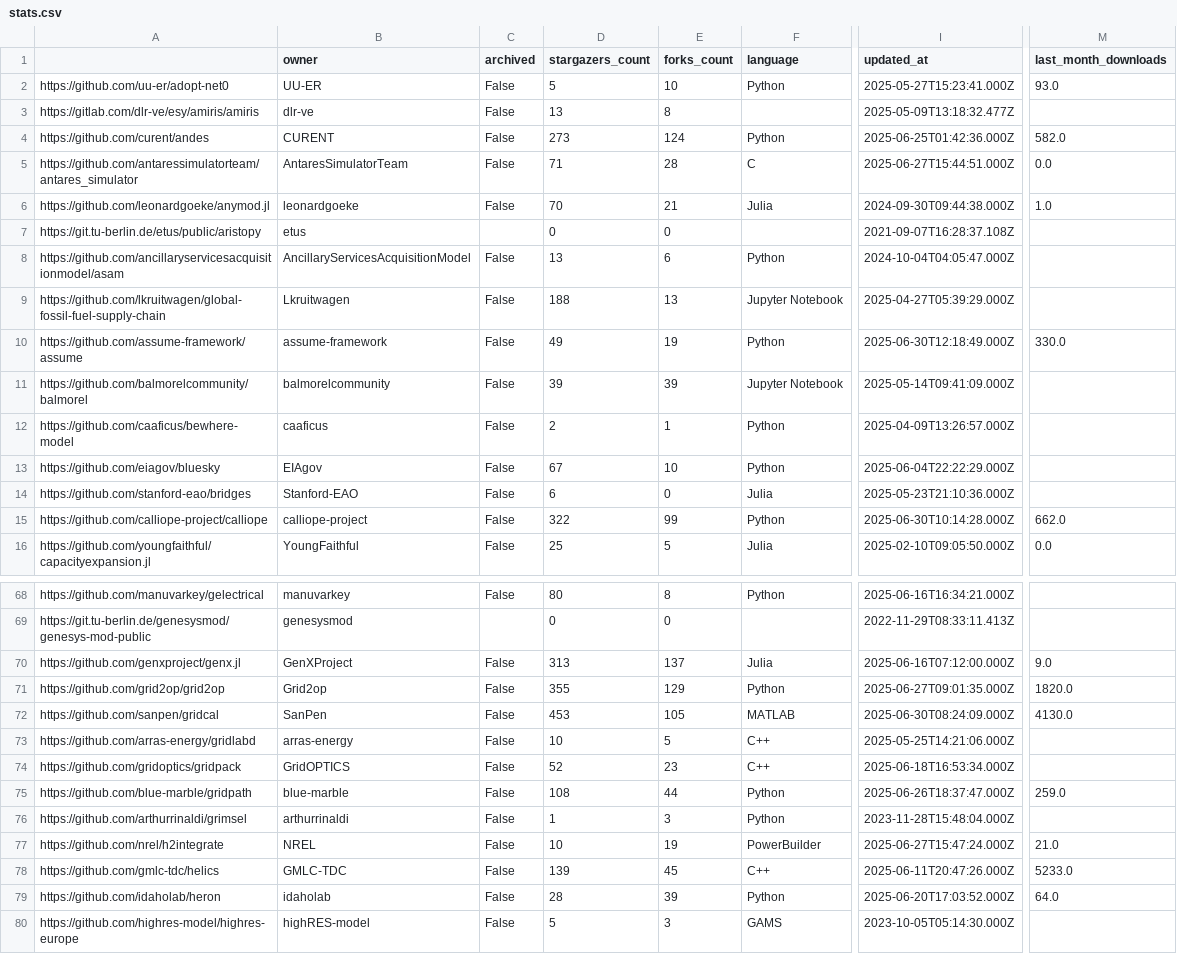
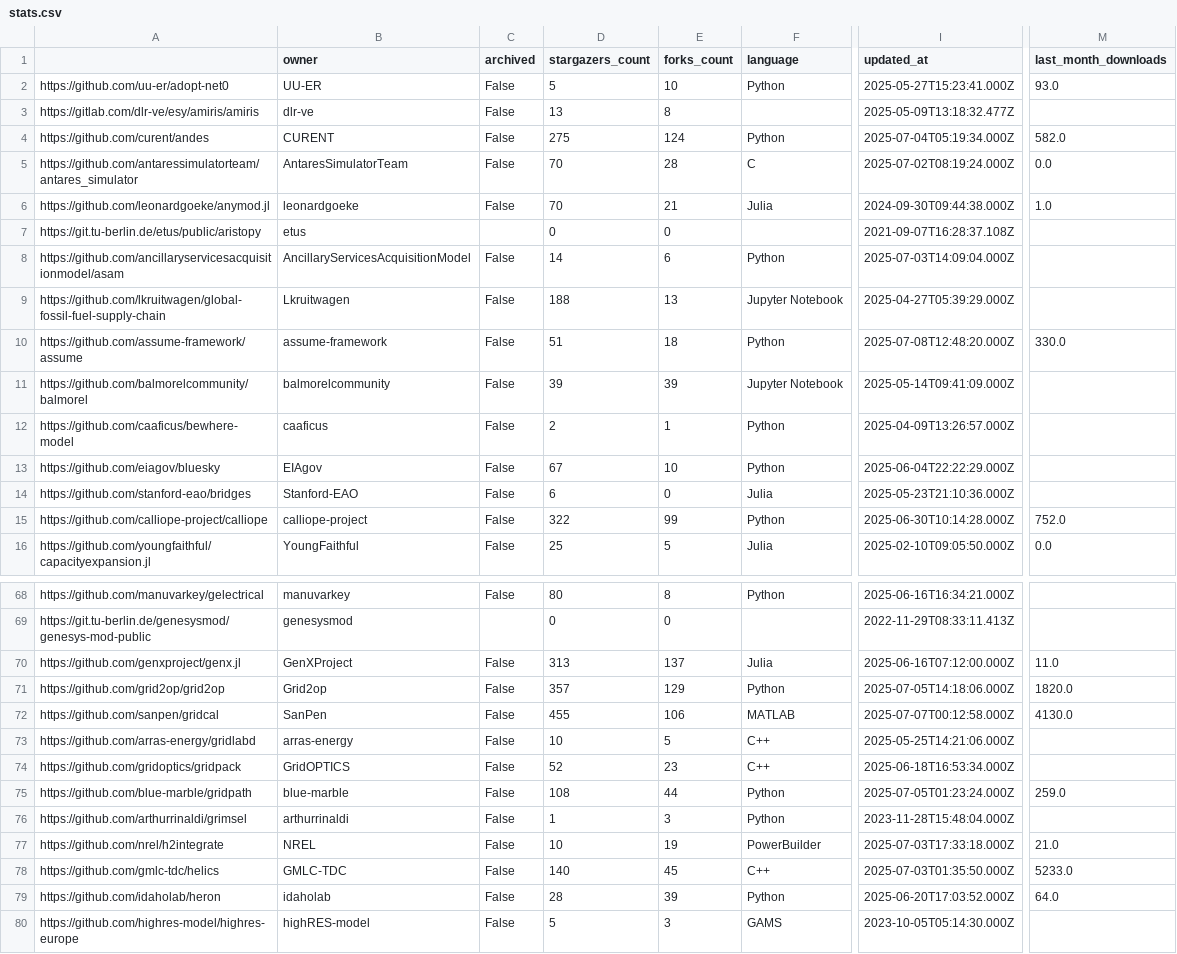
Before and after one commit to open-energy-transition/openmod-tracker, a CSV file: inventory/output/stats.csv, drawn as a sheet; only a part is shown, gaps mark what is left out; the diff covers the shown part only; the diff names each change by its address in the sheet, - before the commit and + after, or states it on an @@ line.

```diff
--- a/inventory/output/stats.csv
+++ b/inventory/output/stats.csv
-D4 (stargazers_count): 273
+D4 (stargazers_count): 275
-I4 (updated_at): 2025-06-25T01:42:36.000Z
+I4 (updated_at): 2025-07-04T05:19:34.000Z
-D5 (stargazers_count): 71
+D5 (stargazers_count): 70
-I5 (updated_at): 2025-06-27T15:44:51.000Z
+I5 (updated_at): 2025-07-02T08:19:24.000Z
-D8 (stargazers_count): 13
+D8 (stargazers_count): 14
-I8 (updated_at): 2024-10-04T04:05:47.000Z
+I8 (updated_at): 2025-07-03T14:09:04.000Z
-D10 (stargazers_count): 49
+D10 (stargazers_count): 51
-E10 (forks_count): 19
+E10 (forks_count): 18
-I10 (updated_at): 2025-06-30T12:18:49.000Z
+I10 (updated_at): 2025-07-08T12:48:20.000Z
-M15 (last_month_downloads): 662.0
+M15 (last_month_downloads): 752.0
-M70 (last_month_downloads): 9.0
+M70 (last_month_downloads): 11.0
-D71 (stargazers_count): 355
+D71 (stargazers_count): 357
-I71 (updated_at): 2025-06-27T09:01:35.000Z
+I71 (updated_at): 2025-07-05T14:18:06.000Z
-D72 (stargazers_count): 453
+D72 (stargazers_count): 455
-E72 (forks_count): 105
+E72 (forks_count): 106
-I72 (updated_at): 2025-06-30T08:24:09.000Z
+I72 (updated_at): 2025-07-07T00:12:58.000Z
-I75 (updated_at): 2025-06-26T18:37:47.000Z
+I75 (updated_at): 2025-07-05T01:23:24.000Z
-I77 (updated_at): 2025-06-27T15:47:24.000Z
+I77 (updated_at): 2025-07-03T17:33:18.000Z
-D78 (stargazers_count): 139
+D78 (stargazers_count): 140
-I78 (updated_at): 2025-06-11T20:47:26.000Z
+I78 (updated_at): 2025-07-03T01:35:50.000Z
```
Also changed, not shown: 72 edited cells elsewhere in this file.
